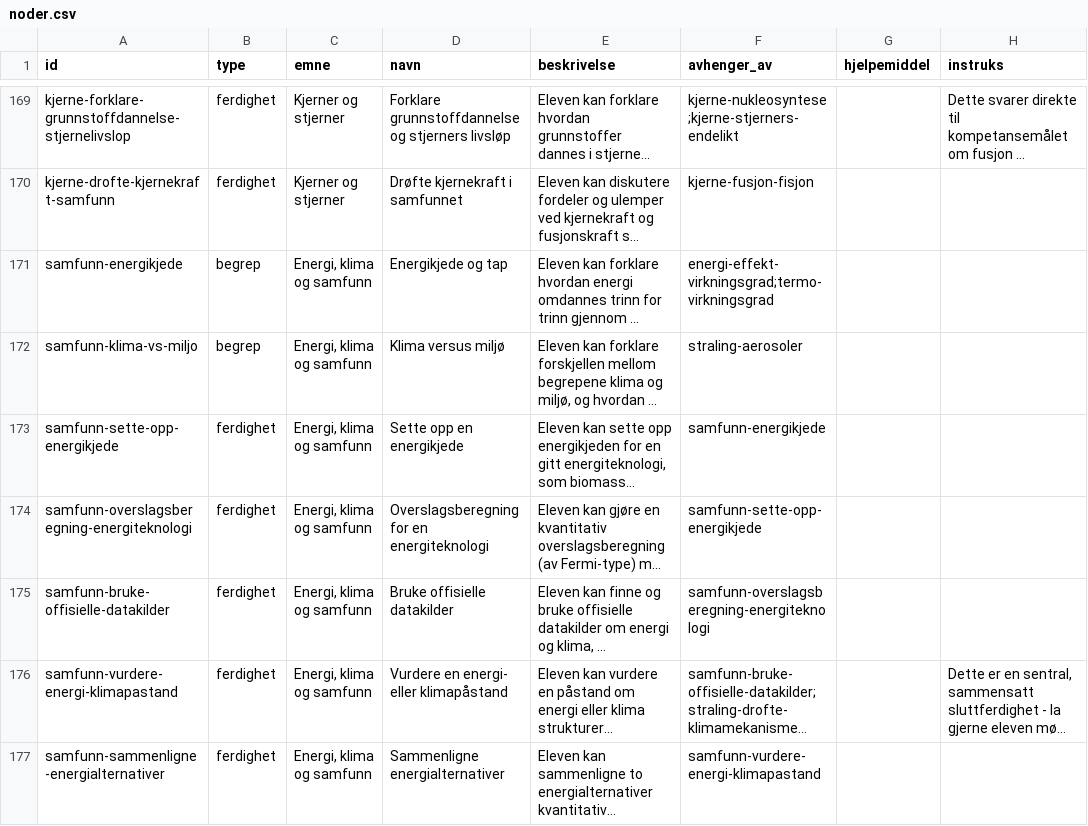
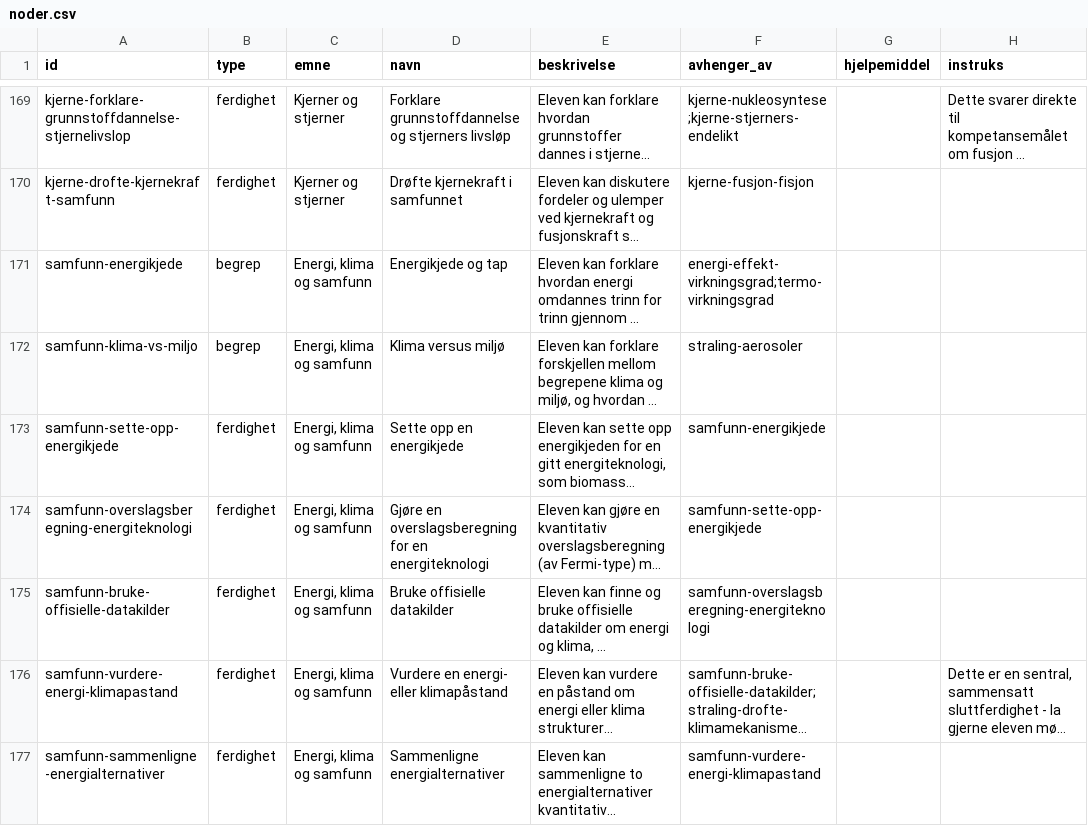
Before and after one commit to vidarsko/vidarsko.github.io, a CSV file: fysikk1/noder.csv, drawn as a sheet; only a part is shown, gaps mark what is left out; long unchanged cells end in …; the diff covers the shown part only; the diff names each change by its address in the sheet, - before the commit and + after, or states it on an @@ line.

```diff
--- a/fysikk1/noder.csv
+++ b/fysikk1/noder.csv
-D174 (navn): Overslagsberegning for en…
+D174 (navn): Gjøre en overslagsberegning for en…
```
Also changed, not shown: 10 added rows and 54 edited cells elsewhere in this file, fysikk2/noder.csv, matte-1p/noder.csv, 7 other files.
